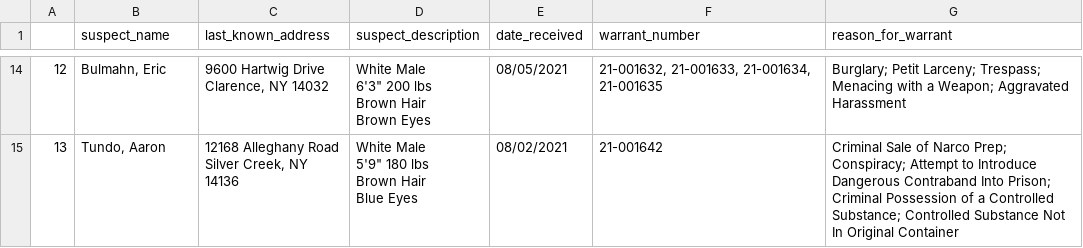
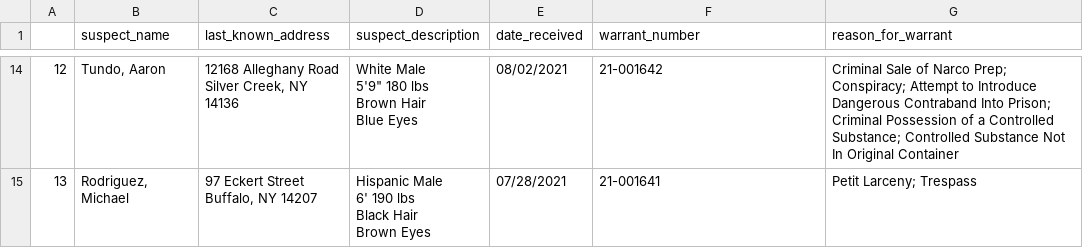
Before and after one commit to marypasciak/warrants-automatic-scraper, a CSV file: warrants.csv, drawn as a sheet; only a part is shown, gaps mark what is left out; ↵ is a line break in a cell; the diff covers the shown part only; the diff names each change by its address in the sheet, - before the commit and + after, or states it on an @@ line.

```diff
--- a/warrants.csv
+++ b/warrants.csv
-B14 (suspect_name): Bulmahn, Eric
+B14 (suspect_name): Tundo, Aaron
-C14 (last_known_address): 9600 Hartwig Drive ↵ Clarence, NY 14032
+C14 (last_known_address): 12168 Alleghany Road ↵ Silver Creek, NY 14136
-D14 (suspect_description): White Male ↵ 6'3" 200 lbs ↵ Brown Hair ↵ Brown Eyes
+D14 (suspect_description): White Male ↵ 5'9" 180 lbs ↵ Brown Hair ↵ Blue Eyes
-E14 (date_received): 08/05/2021
+E14 (date_received): 08/02/2021
-F14 (warrant_number): 21-001632, 21-001633, 21-001634, 21-001635
+F14 (warrant_number): 21-001642
-G14 (reason_for_warrant): Burglary; Petit Larceny; Trespass; Menacing with a Weapon; Aggravated Harassment
+G14 (reason_for_warrant): Criminal Sale of Narco Prep; Conspiracy; Attempt to Introduce Dangerous Contraband Into Prison; Criminal Possession of a Controlled Substance; Controlled Substance Not In Original Container
-B15 (suspect_name): Tundo, Aaron
+B15 (suspect_name): Rodriguez, Michael
-C15 (last_known_address): 12168 Alleghany Road ↵ Silver Creek, NY 14136
+C15 (last_known_address): 97 Eckert Street ↵ Buffalo, NY 14207
-D15 (suspect_description): White Male ↵ 5'9" 180 lbs ↵ Brown Hair ↵ Blue Eyes
+D15 (suspect_description): Hispanic Male ↵ 6' 190 lbs ↵ Black Hair ↵ Brown Eyes
-E15 (date_received): 08/02/2021
+E15 (date_received): 07/28/2021
-F15 (warrant_number): 21-001642
+F15 (warrant_number): 21-001641
-G15 (reason_for_warrant): Criminal Sale of Narco Prep; Conspiracy; Attempt to Introduce Dangerous Contraband Into Prison; Criminal Possession of a Controlled Substance; Controlled Substance Not In Original Container
+G15 (reason_for_warrant): Petit Larceny; Trespass
```
Also changed, not shown: 28 edited cells elsewhere in this file.
